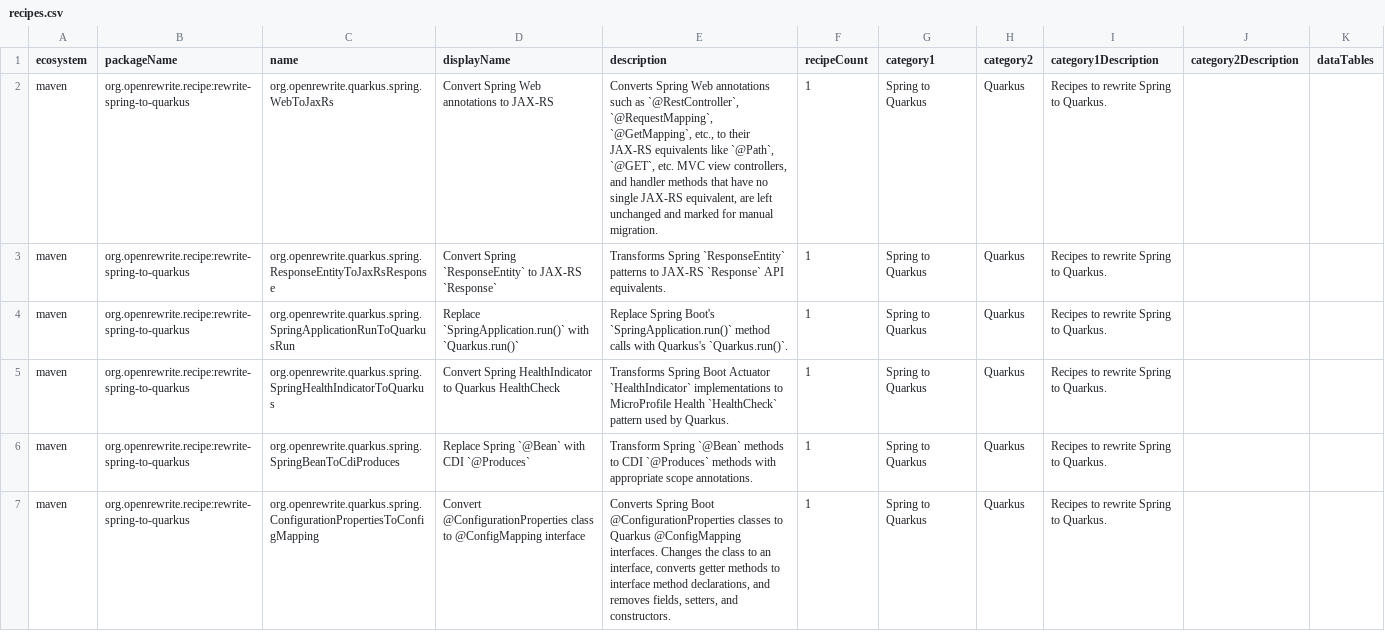
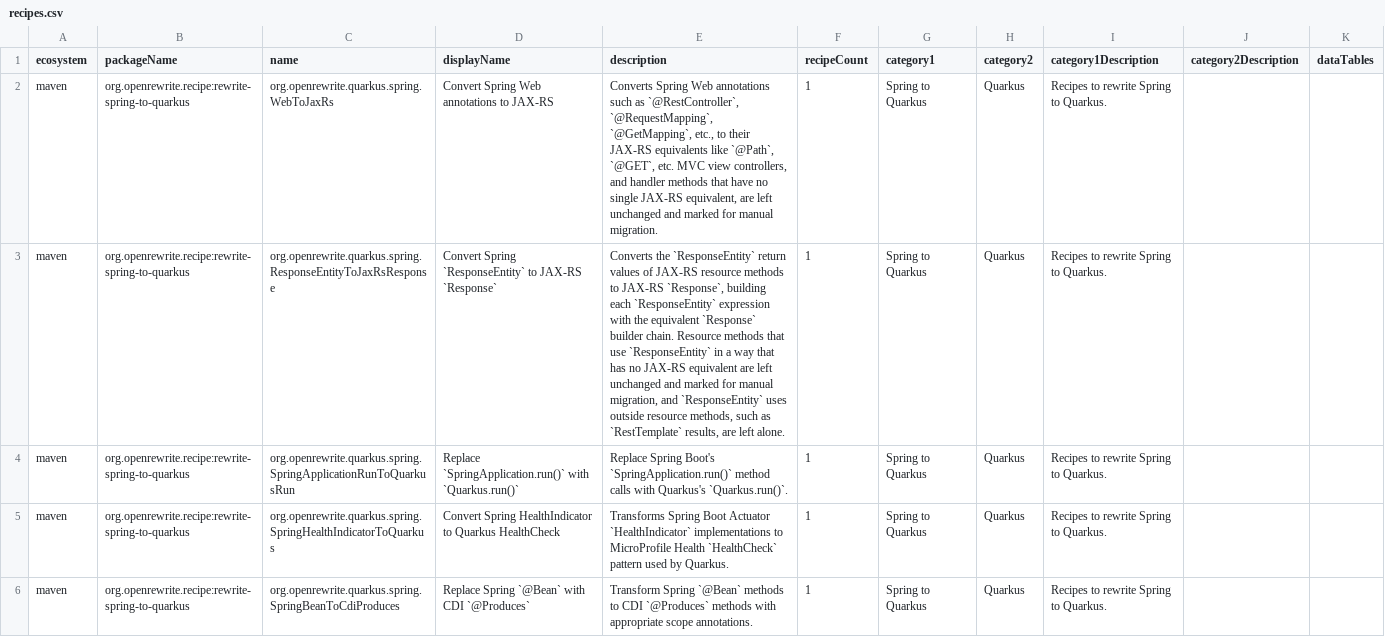
Before and after one commit to openrewrite/rewrite-spring-to-quarkus, a CSV file: src/main/resources/META-INF/rewrite/recipes.csv, drawn as a sheet; only a part is shown; the shorter side is filled out with more unchanged rows; the diff names each change by its address in the sheet, - before the commit and + after, or states it on an @@ line.

Commit message:
Convert ResponseEntity to compiling JAX-RS Response code, only on resource methods (#104)
* Convert ResponseEntity to compiling JAX-RS Response code only on resource methods

Replace the blanket ChangeType with per-method conversion: return types become
the raw Response, builder chains and constructors gain a single .build(), every
HttpStatus constant is mapped, and methods with unconvertible constructs are
left unchanged with a marker. Reuse WebToJaxRs' resource detection.

* Skip handlers that `WebToJaxRs` leaves to Spring

`WebToJaxRs` leaves a handler unconverted, with a marker, when its mapping
has no single JAX-RS equivalent (no `method`, several methods, `TRACE`,
several paths, `MultipartFile`, header or parameter maps), and leaves the
whole class unconverted when its `@RequestMapping` has several paths.
`ResponseEntityToJaxRsResponse` runs first in the composite and only checked
`isResource`, so it still turned those handlers' return types into a JAX-RS
`Response`, which Spring MVC would serialize as the response body. Both
recipes now share `WebToJaxRs.handlerProblem` and `hasSingleClassPath`.

* List one classpath entry per line in `ResponseEntityToJaxRsResponseTest`

* Group no-change cases in a nested test class

```diff
--- a/src/main/resources/META-INF/rewrite/recipes.csv
+++ b/src/main/resources/META-INF/rewrite/recipes.csv
-E3 (description): Transforms Spring `ResponseEntity` patterns to JAX-RS `Response` API equivalents.
+E3 (description): Converts the `ResponseEntity` return values of JAX-RS resource methods to JAX-RS `Response`, building each `ResponseEntity` expression with the equivalent `Response` builder chain. Resource methods that use `ResponseEntity` in a way that has no JAX-RS equivalent are left unchanged and marked for manual migration, and `ResponseEntity` uses outside resource methods, such as `RestTemplate` results, are left alone.
```
Also changed, not shown: 4 other files.
